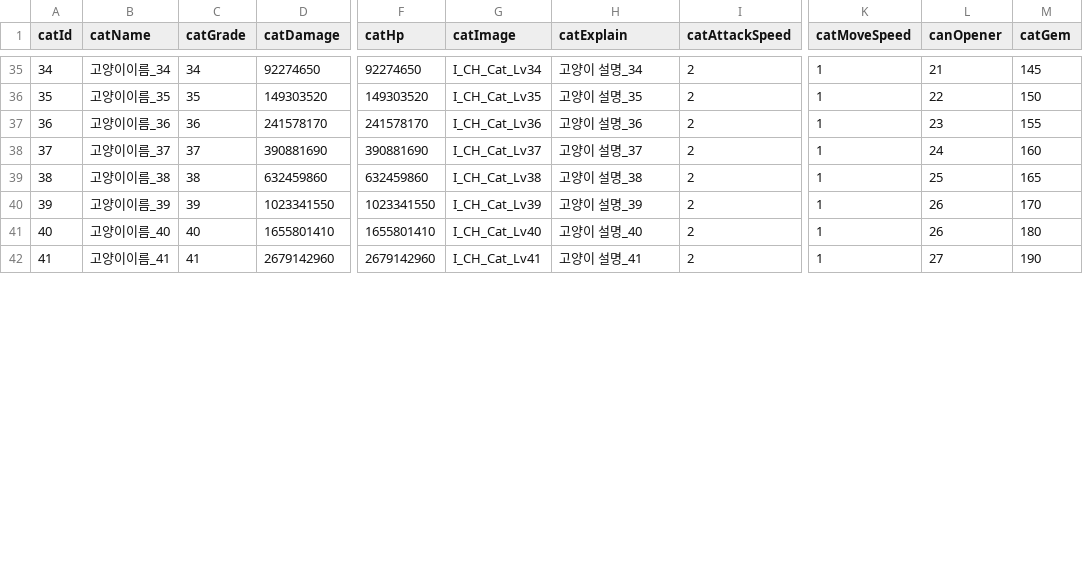
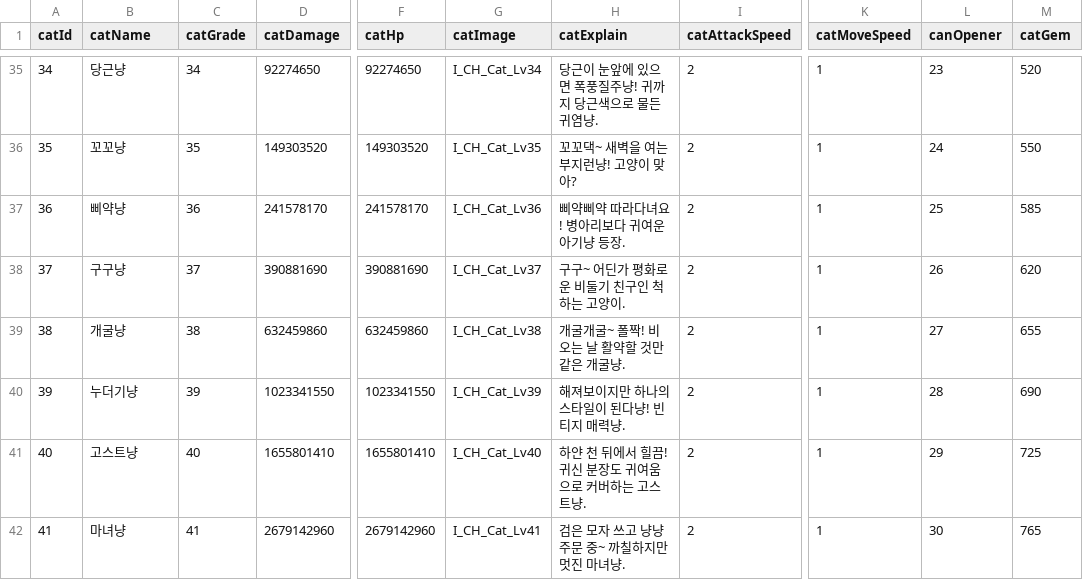
Before and after one commit to H-K-N-N/Cat_Merge, a CSV file: Cat_Merge/Assets/Resources/CatDB.csv, drawn as a sheet; only a part is shown, gaps mark what is left out; the diff covers the shown part only; the diff names each change by its address in the sheet, - before the commit and + after, or states it on an @@ line.

```diff
--- a/Cat_Merge/Assets/Resources/CatDB.csv
+++ b/Cat_Merge/Assets/Resources/CatDB.csv
-B35 (catName): 고양이이름_34
+B35 (catName): 당근냥
-H35 (catExplain): 고양이 설명_34
+H35 (catExplain): 당근이 눈앞에 있으면 폭풍질주냥! 귀까지 당근색으로 물든 귀염냥.
-L35 (canOpener): 21
+L35 (canOpener): 23
-M35 (catGem): 145
+M35 (catGem): 520
-B36 (catName): 고양이이름_35
+B36 (catName): 꼬꼬냥
-H36 (catExplain): 고양이 설명_35
+H36 (catExplain): 꼬꼬댁~ 새벽을 여는 부지런냥! 고양이 맞아?
-L36 (canOpener): 22
+L36 (canOpener): 24
-M36 (catGem): 150
+M36 (catGem): 550
-B37 (catName): 고양이이름_36
+B37 (catName): 삐약냥
-H37 (catExplain): 고양이 설명_36
+H37 (catExplain): 삐약삐약 따라다녀요! 병아리보다 귀여운 아기냥 등장.
-L37 (canOpener): 23
+L37 (canOpener): 25
-M37 (catGem): 155
+M37 (catGem): 585
-B38 (catName): 고양이이름_37
+B38 (catName): 구구냥
-H38 (catExplain): 고양이 설명_37
+H38 (catExplain): 구구~ 어딘가 평화로운 비둘기 친구인 척하는 고양이.
-L38 (canOpener): 24
+L38 (canOpener): 26
-M38 (catGem): 160
+M38 (catGem): 620
-B39 (catName): 고양이이름_38
+B39 (catName): 개굴냥
-H39 (catExplain): 고양이 설명_38
+H39 (catExplain): 개굴개굴~ 폴짝! 비 오는 날 활약할 것만 같은 개굴냥.
-L39 (canOpener): 25
+L39 (canOpener): 27
-M39 (catGem): 165
+M39 (catGem): 655
-B40 (catName): 고양이이름_39
+B40 (catName): 누더기냥
-H40 (catExplain): 고양이 설명_39
+H40 (catExplain): 해져보이지만 하나의 스타일이 된다냥! 빈티지 매력냥.
-L40 (canOpener): 26
+L40 (canOpener): 28
-M40 (catGem): 170
+M40 (catGem): 690
-B41 (catName): 고양이이름_40
+B41 (catName): 고스트냥
-H41 (catExplain): 고양이 설명_40
+H41 (catExplain): 하얀 천 뒤에서 힐끔! 귀신 분장도 귀여움으로 커버하는 고스트냥.
-L41 (canOpener): 26
+L41 (canOpener): 29
-M41 (catGem): 180
+M41 (catGem): 725
-B42 (catName): 고양이이름_41
+B42 (catName): 마녀냥
-H42 (catExplain): 고양이 설명_41
+H42 (catExplain): 검은 모자 쓰고 냥냥 주문 중~ 까칠하지만 멋진 마녀냥.
-L42 (canOpener): 27
+L42 (canOpener): 30
-M42 (catGem): 190
+M42 (catGem): 765
```
Also changed, not shown: 138 edited cells elsewhere in this file, 7 other files.
